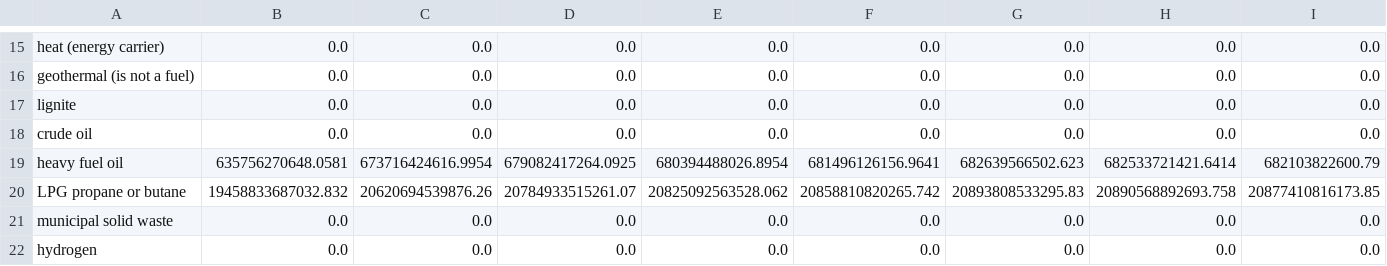
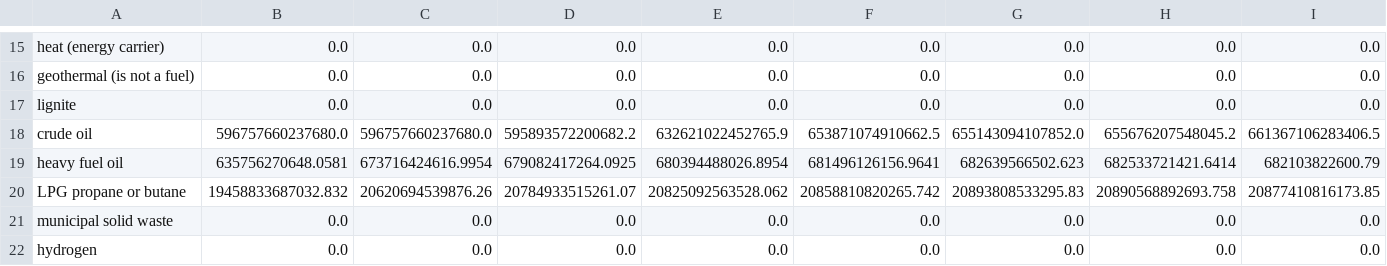
Before and after one commit to EnergyInnovation/eps-kansas, a CSV file: InputData/fuels/BFPIaE/BFPIaE-imports.csv, drawn as a sheet; only a part is shown, gaps mark what is left out; removed rows and columns are numbered as before the commit, all else as after; rows hold the shown columns only; the diff names each change by its address in the sheet, - before the commit and + after, or states it on an @@ line.

```diff
--- a/InputData/fuels/BFPIaE/BFPIaE-imports.csv
+++ b/InputData/fuels/BFPIaE/BFPIaE-imports.csv
-row 18: crude oil | 0.0 | 0.0 | 0.0 | 0.0 | 0.0 | 0.0 | 0.0 | 0.0
+row 18: crude oil | 596757660237680.0 | 596757660237680.0 | 595893572200682.2 | 632621022452765.9 | 653871074910662.5 | 655143094107852.0 | 655676207548045.2 | 661367106283406.5
```
Also changed, not shown: InputData/fuels/BFPaT/BFPaT-fueltax-natgas.csv, InputData/fuels/BFPaT/BFPaT-pretax-natgas.csv, 9 other files.
